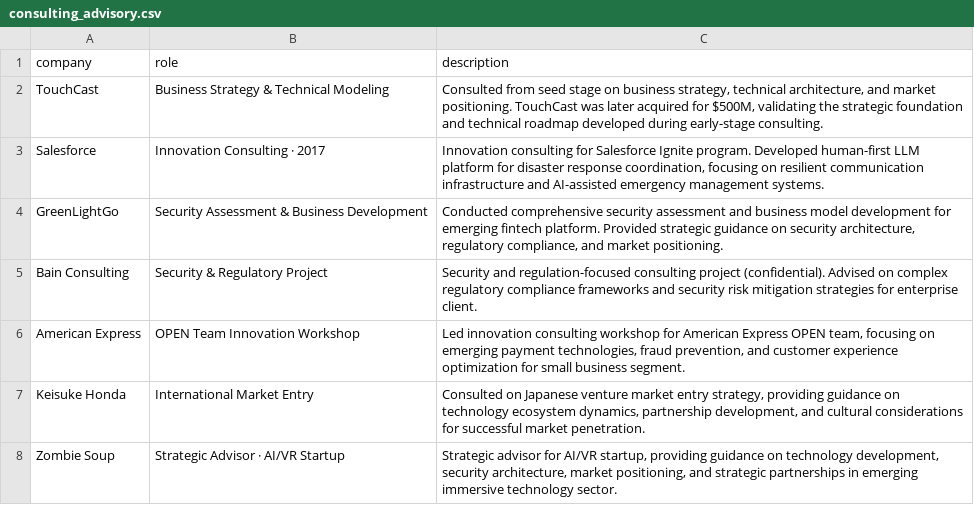
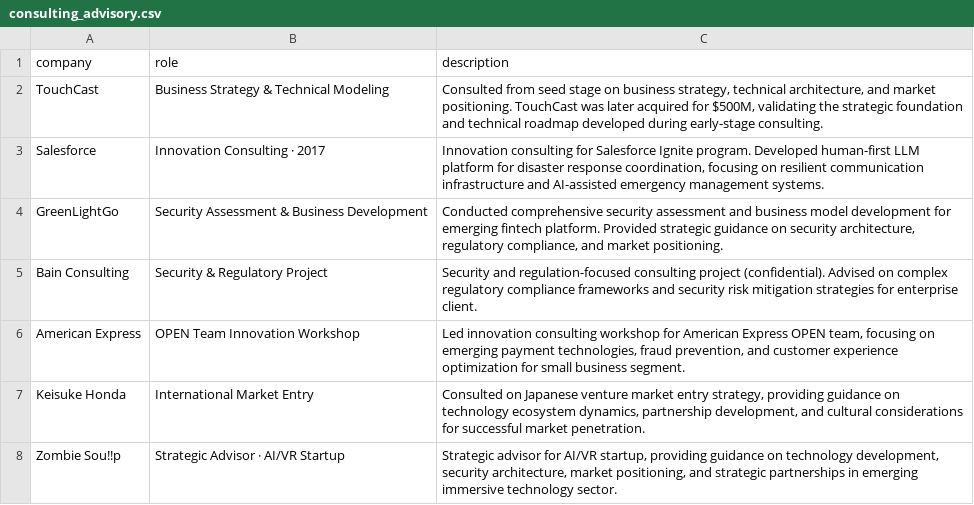
Before and after one commit to ahillelt/ahillelt.github.io, a CSV file: consulting_advisory.csv, drawn as a sheet.

Commit message:
Update consulting_advisory.csv

```diff
--- a/consulting_advisory.csv
+++ b/consulting_advisory.csv
@@ -7,2 +7,2 @@ company,role,description
 "Keisuke Honda","International Market Entry","Consulted on Japanese venture market entry strategy, providing guidance on technology ecosystem dynamics, partnership development, and cultural considerations for successful market penetration."
-"Zombie Soup","Strategic Advisor · AI/VR Startup","Strategic advisor for AI/VR startup, providing guidance on technology development, security architecture, market positioning, and strategic partnerships in emerging immersive technology sector."
+"Zombie Sou!!p","Strategic Advisor · AI/VR Startup","Strategic advisor for AI/VR startup, providing guidance on technology development, security architecture, market positioning, and strategic partnerships in emerging immersive technology sector."
```
